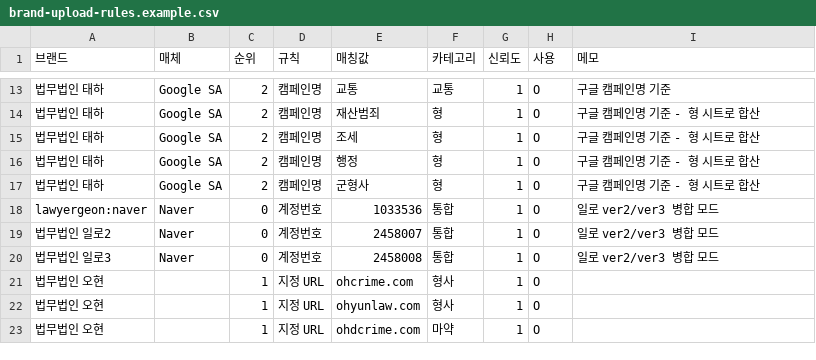
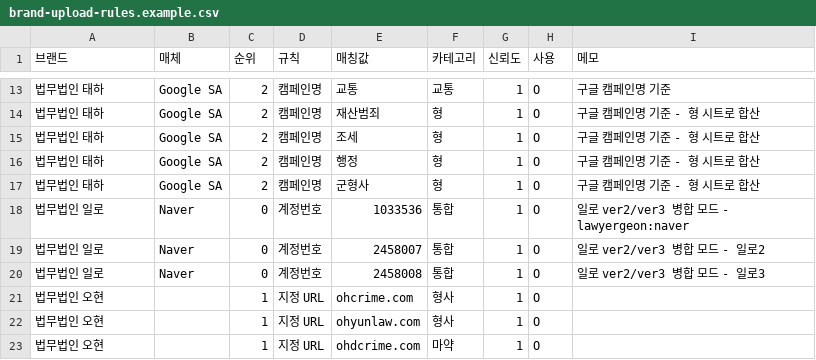
Before and after one commit to leehaebeen1998-ui/keyword_spend, a CSV file: examples/brand-upload-rules.example.csv, drawn as a sheet; only a part is shown, gaps mark what is left out.

```diff
--- a/examples/brand-upload-rules.example.csv
+++ b/examples/brand-upload-rules.example.csv
@@ -17,5 +17,5 @@
 법무법인 태하,Google SA,2,캠페인명,군형사,형,1,O,구글 캠페인명 기준 - 형 시트로 합산
-lawyergeon:naver,Naver,0,계정번호,1033536,통합,1,O,일로 ver2/ver3 병합 모드
-법무법인 일로2,Naver,0,계정번호,2458007,통합,1,O,일로 ver2/ver3 병합 모드
-법무법인 일로3,Naver,0,계정번호,2458008,통합,1,O,일로 ver2/ver3 병합 모드
+법무법인 일로,Naver,0,계정번호,1033536,통합,1,O,일로 ver2/ver3 병합 모드 - lawyergeon:naver
+법무법인 일로,Naver,0,계정번호,2458007,통합,1,O,일로 ver2/ver3 병합 모드 - 일로2
+법무법인 일로,Naver,0,계정번호,2458008,통합,1,O,일로 ver2/ver3 병합 모드 - 일로3
 법무법인 오현,,1,지정 URL,ohcrime.com,형사,1,O,
```
Also changed, not shown: 2 other files.
